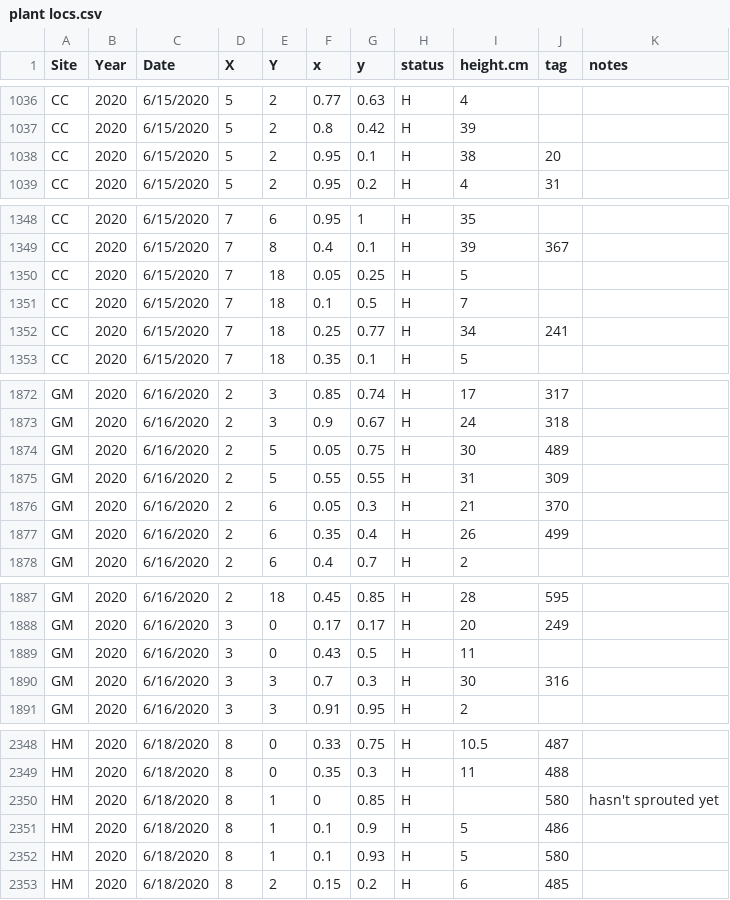
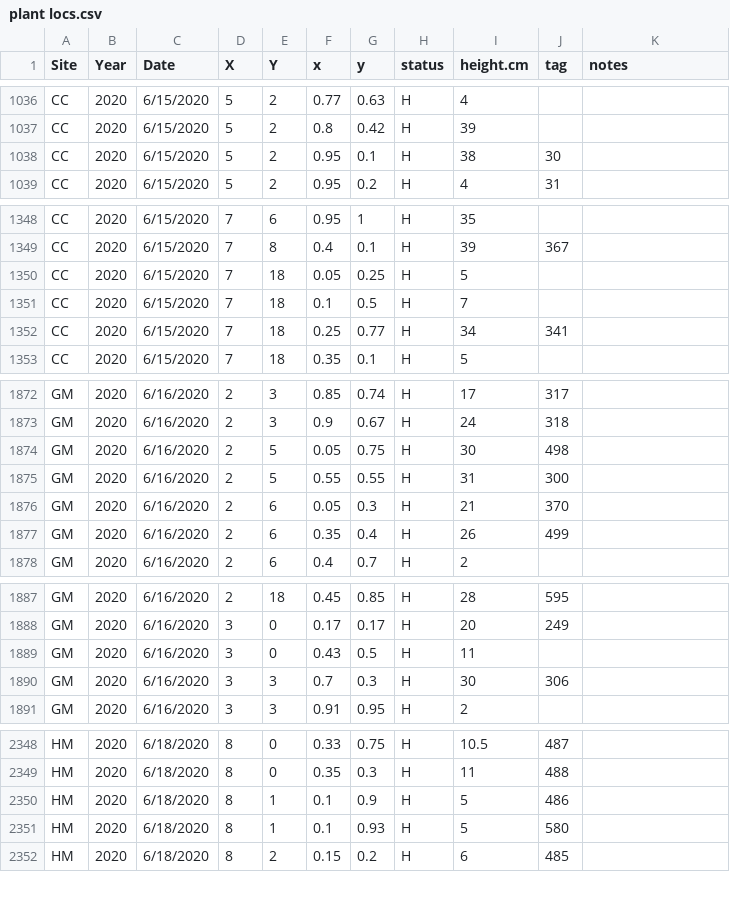
Before and after one commit to ianfmiller/flax.rust, a CSV file: data/plant locs.csv, drawn as a sheet; only a part is shown, gaps mark what is left out.

```diff
--- a/data/plant locs.csv
+++ b/data/plant locs.csv
@@ -1037,3 +1037,3 @@ CC,2020,6/15/2020,5,2,0.77,0.63,H,4,,
 CC,2020,6/15/2020,5,2,0.8,0.42,H,39,,
-CC,2020,6/15/2020,5,2,0.95,0.1,H,38,20,
+CC,2020,6/15/2020,5,2,0.95,0.1,H,38,30,
 CC,2020,6/15/2020,5,2,0.95,0.2,H,4,31,
@@ -1351,3 +1351,3 @@ CC,2020,6/15/2020,7,18,0.05,0.25,H,5,,
 CC,2020,6/15/2020,7,18,0.1,0.5,H,7,,
-CC,2020,6/15/2020,7,18,0.25,0.77,H,34,241,
+CC,2020,6/15/2020,7,18,0.25,0.77,H,34,341,
 CC,2020,6/15/2020,7,18,0.35,0.1,H,5,,
@@ -1873,4 +1873,4 @@ GM,2020,6/16/2020,2,3,0.85,0.74,H,17,317,
 GM,2020,6/16/2020,2,3,0.9,0.67,H,24,318,
-GM,2020,6/16/2020,2,5,0.05,0.75,H,30,489,
-GM,2020,6/16/2020,2,5,0.55,0.55,H,31,309,
+GM,2020,6/16/2020,2,5,0.05,0.75,H,30,498,
+GM,2020,6/16/2020,2,5,0.55,0.55,H,31,300,
 GM,2020,6/16/2020,2,6,0.05,0.3,H,21,370,
@@ -1889,3 +1889,3 @@ GM,2020,6/16/2020,3,0,0.17,0.17,H,20,249,
 GM,2020,6/16/2020,3,0,0.43,0.5,H,11,,
-GM,2020,6/16/2020,3,3,0.7,0.3,H,30,316,
+GM,2020,6/16/2020,3,3,0.7,0.3,H,30,306,
 GM,2020,6/16/2020,3,3,0.91,0.95,H,2,,
@@ -2349,3 +2349,2 @@ HM,2020,6/18/2020,8,0,0.33,0.75,H,10.5,487,
 HM,2020,6/18/2020,8,0,0.35,0.3,H,11,488,
-HM,2020,6/18/2020,8,1,0,0.85,H,,580,hasn't sprouted yet
 HM,2020,6/18/2020,8,1,0.1,0.9,H,5,486,
```
Also changed, not shown: data/Demography.csv, data/Epidemiology.csv.
